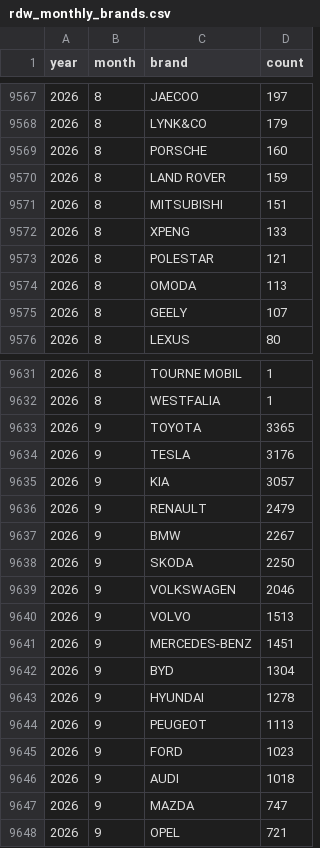
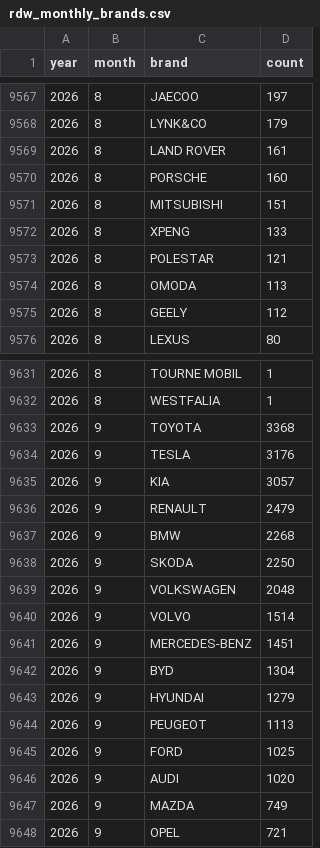
Before and after one commit to bowardzhang/VRS, a CSV file: data/Netherlands/rdw_monthly_brands.csv, drawn as a sheet; only a part is shown, gaps mark what is left out; the diff covers the shown part only.

```diff
--- a/data/Netherlands/rdw_monthly_brands.csv
+++ b/data/Netherlands/rdw_monthly_brands.csv
@@ -9568,4 +9568,4 @@ year,month,brand,count
 2026,8,LYNK&CO,179
+2026,8,LAND ROVER,161
 2026,8,PORSCHE,160
-2026,8,LAND ROVER,159
 2026,8,MITSUBISHI,151
@@ -9574,3 +9574,3 @@ year,month,brand,count
 2026,8,OMODA,113
-2026,8,GEELY,107
+2026,8,GEELY,112
 2026,8,LEXUS,80
@@ -9632,3 +9632,3 @@ year,month,brand,count
 2026,8,WESTFALIA,1
-2026,9,TOYOTA,3365
+2026,9,TOYOTA,3368
 2026,9,TESLA,3176
@@ -9636,13 +9636,13 @@ year,month,brand,count
 2026,9,RENAULT,2479
-2026,9,BMW,2267
+2026,9,BMW,2268
 2026,9,SKODA,2250
-2026,9,VOLKSWAGEN,2046
-2026,9,VOLVO,1513
+2026,9,VOLKSWAGEN,2048
+2026,9,VOLVO,1514
 2026,9,MERCEDES-BENZ,1451
 2026,9,BYD,1304
-2026,9,HYUNDAI,1278
+2026,9,HYUNDAI,1279
 2026,9,PEUGEOT,1113
-2026,9,FORD,1023
-2026,9,AUDI,1018
-2026,9,MAZDA,747
+2026,9,FORD,1025
+2026,9,AUDI,1020
+2026,9,MAZDA,749
 2026,9,OPEL,721
```
Also changed, not shown: 12 edited cells elsewhere in this file, data/Netherlands/rdw_body_monthly.csv, data/Netherlands/rdw_models.csv, 10 other files.
